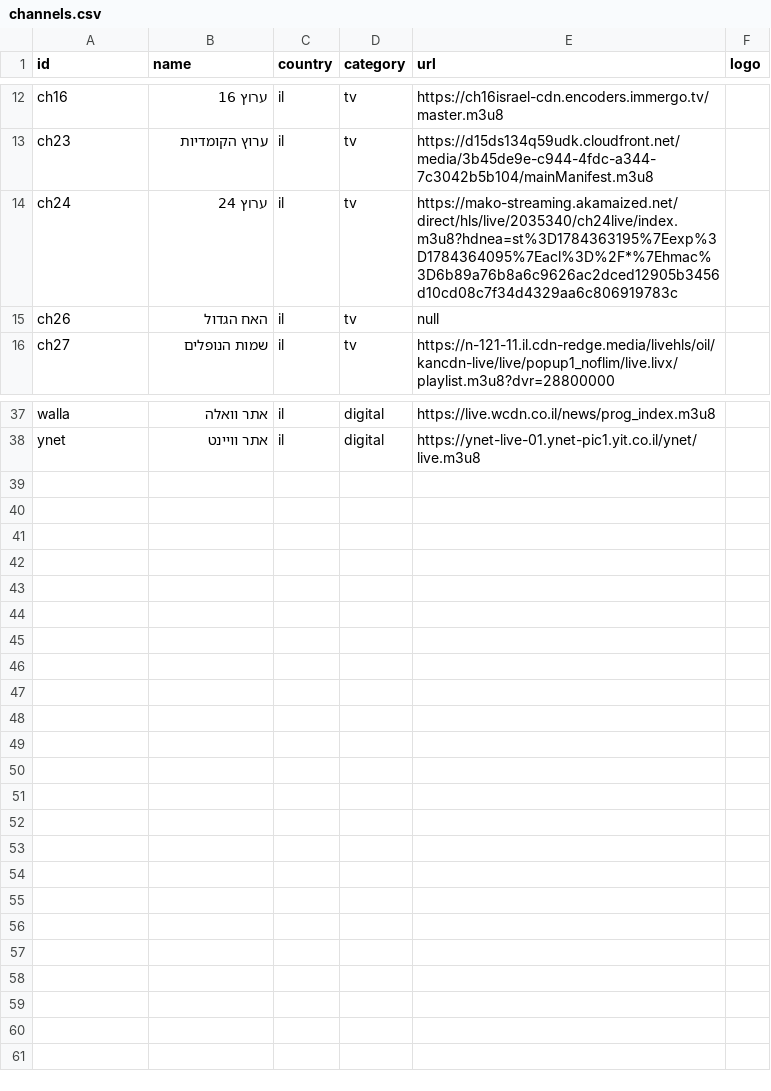
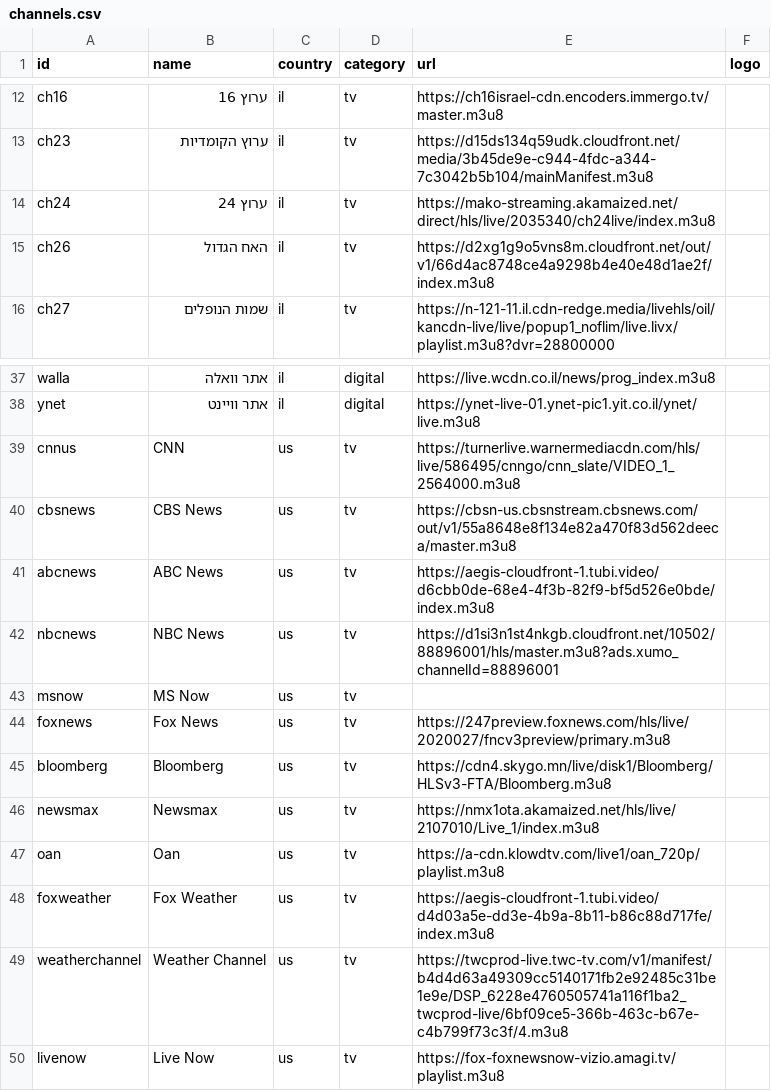
Before and after one commit to Nir-0z/split-tv, a CSV file: channels.csv, drawn as a sheet; only a part is shown, gaps mark what is left out.

Commit message:
Update channels.csv

```diff
--- a/channels.csv
+++ b/channels.csv
@@ -13,4 +13,4 @@ ch16,ערוץ 16,il,tv,https://ch16israel-cdn.encoders.immergo.tv/master.m3u8,
 ch23,ערוץ הקומדיות,il,tv,https://d15ds134q59udk.cloudfront.net/media/3b45de9e-c944-4fdc-a344-7c3042b5b104/mainManifest.m3u8,
-ch24,ערוץ 24,il,tv,https://mako-streaming.akamaized.net/direct/hls/live/2035340/ch24live/index.m3u8?hdnea=st%3D1784363195%7Eexp%3D1784364095%7Eacl%3D%2F*%7Ehmac%3D6b89a76b8a6c9626ac2dced12905b3456d10cd08c7f34d4329aa6c806919783c,
-ch26,האח הגדול,il,tv,null,
+ch24,ערוץ 24,il,tv,https://mako-streaming.akamaized.net/direct/hls/live/2035340/ch24live/index.m3u8,
+ch26,האח הגדול,il,tv,https://d2xg1g9o5vns8m.cloudfront.net/out/v1/66d4ac8748ce4a9298b4e40e48d1ae2f/index.m3u8,
 ch27,שמות הנופלים,il,tv,https://n-121-11.il.cdn-redge.media/livehls/oil/kancdn-live/live/popup1_noflim/live.livx/playlist.m3u8?dvr=28800000,
@@ -38 +38,13 @@ walla,אתר וואלה,il,digital,https://live.wcdn.co.il/news/prog_index.m3u8,
 ynet,אתר וויינט,il,digital,https://ynet-live-01.ynet-pic1.yit.co.il/ynet/live.m3u8,
+cnnus,CNN,us,tv,https://turnerlive.warnermediacdn.com/hls/live/586495/cnngo/cnn_slate/VIDEO_1_2564000.m3u8,
+cbsnews,CBS News,us,tv,https://cbsn-us.cbsnstream.cbsnews.com/out/v1/55a8648e8f134e82a470f83d562deeca/master.m3u8,
+abcnews,ABC News,us,tv,https://aegis-cloudfront-1.tubi.video/d6cbb0de-68e4-4f3b-82f9-bf5d526e0bde/index.m3u8,
+nbcnews,NBC News,us,tv,https://d1si3n1st4nkgb.cloudfront.net/10502/88896001/hls/master.m3u8?ads.xumo_channelId=88896001,
+msnow,MS Now,us,tv,,
+foxnews,Fox News,us,tv,https://247preview.foxnews.com/hls/live/2020027/fncv3preview/primary.m3u8,
+bloomberg,Bloomberg,us,tv,https://cdn4.skygo.mn/live/disk1/Bloomberg/HLSv3-FTA/Bloomberg.m3u8,
+newsmax,Newsmax,us,tv,https://nmx1ota.akamaized.net/hls/live/2107010/Live_1/index.m3u8,
+oan,Oan,us,tv,https://a-cdn.klowdtv.com/live1/oan_720p/playlist.m3u8,
+foxweather,Fox Weather,us,tv,https://aegis-cloudfront-1.tubi.video/d4d03a5e-dd3e-4b9a-8b11-b86c88d717fe/index.m3u8,
+weatherchannel,Weather Channel,us,tv,https://twcprod-live.twc-tv.com/v1/manifest/b4d4d63a49309cc5140171fb2e92485c31be1e9e/DSP_6228e4760505741a116f1ba2_twcprod-live/6bf09ce5-366b-463c-b67e-c4b799f73c3f/4.m3u8,
+livenow,Live Now,us,tv,https://fox-foxnewsnow-vizio.amagi.tv/playlist.m3u8,
```
